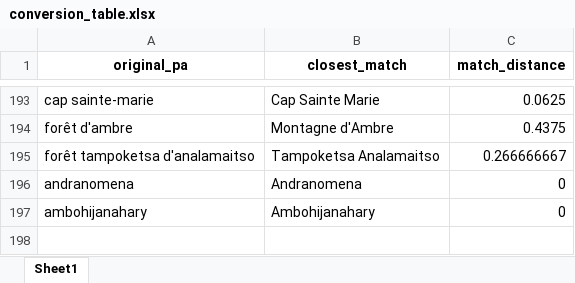
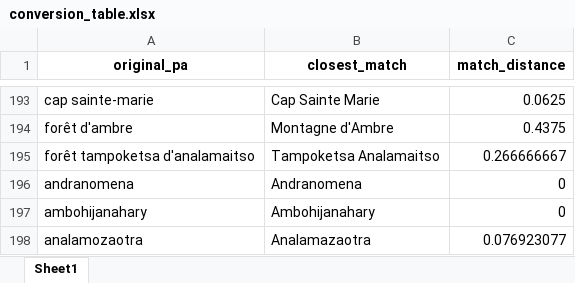
Before and after one commit to BETSAKA/conservation-dynamic-madagascar, an Excel workbook: conversion_table.xlsx, sheet Sheet1, drawn as a sheet; only a part is shown, gaps mark what is left out; values as stored, in another font and other column widths than the file's, no borders; the diff names each change by its address in the sheet, - before the commit and + after, or states it on an @@ line.

```diff
--- a/conversion_table.xlsx (sheet Sheet1)
+++ b/conversion_table.xlsx (sheet Sheet1)
+row 198: analamozaotra | Analamazaotra | 0.076923077
```
Also changed, not shown: 44 other files.
